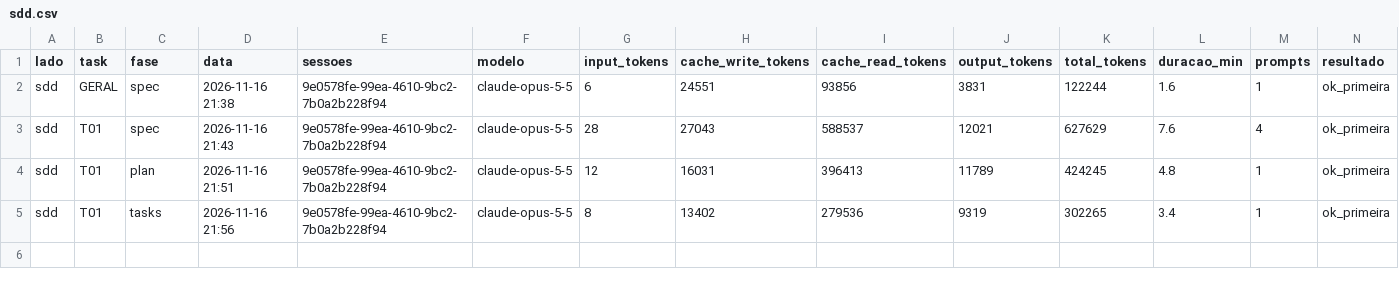
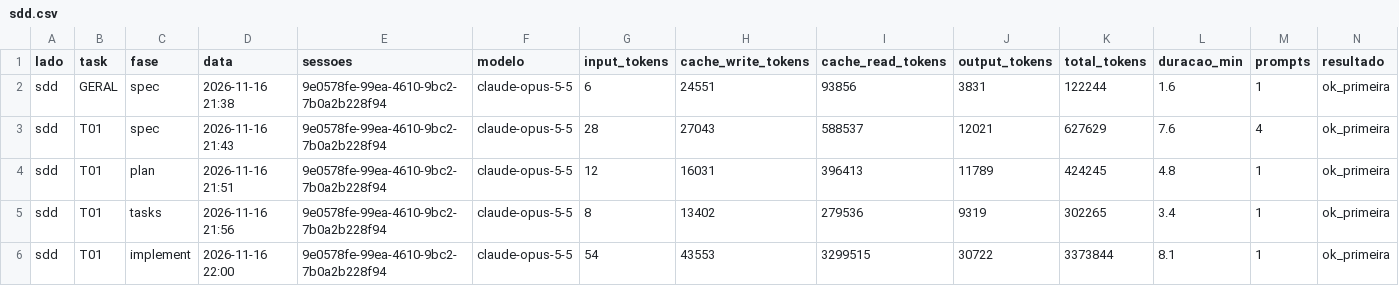
Before and after one commit to Sergio0203/share-screen-workspace, a CSV file: data/sdd.csv, drawn as a sheet; only a part is shown; rows hold the shown columns only; the diff names each change by its address in the sheet, - before the commit and + after, or states it on an @@ line.

Commit message:
sdd: T01 implement (ok_primeira)

```diff
--- a/data/sdd.csv
+++ b/data/sdd.csv
+row 6: sdd | T01 | implement | 2026-11-16 22:00 | 9e0578fe-99ea-4610-9bc2-7b0a2b228f94 | claude-opus-5-5 | 54 | 43553 | 3299515 | 30722 | 3373844 | 8.1 | 1 | ok_primeira
```
